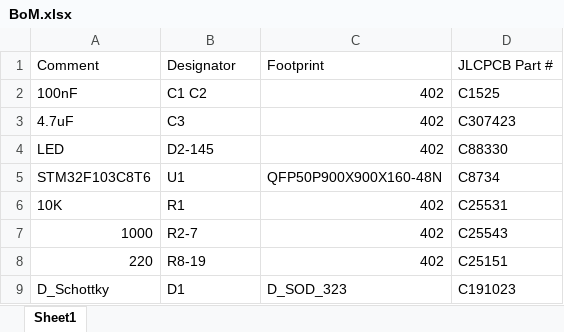
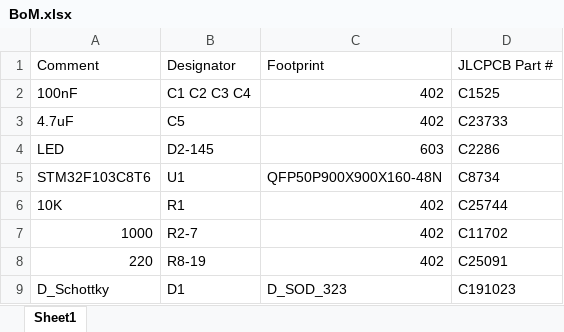
Before and after one commit to zushiEdu/BusinessCard, an Excel workbook: Fabrication/BoM.xlsx, sheet Sheet1, drawn as a sheet; values as stored, in another font and other column widths than the file's, no borders; the diff names each change by its address in the sheet, - before the commit and + after, or states it on an @@ line.

```diff
--- a/Fabrication/BoM.xlsx (sheet Sheet1)
+++ b/Fabrication/BoM.xlsx (sheet Sheet1)
-B2: C1 C2
+B2: C1 C2 C3 C4
-B3: C3
+B3: C5
-D3: C307423
+D3: C23733
-C4: 402
+C4: 603
-D4: C88330
+D4: C2286
-D6: C25531
+D6: C25744
-D7: C25543
+D7: C11702
-D8: C25151
+D8: C25091
```
Also changed, not shown: 52 other files.
